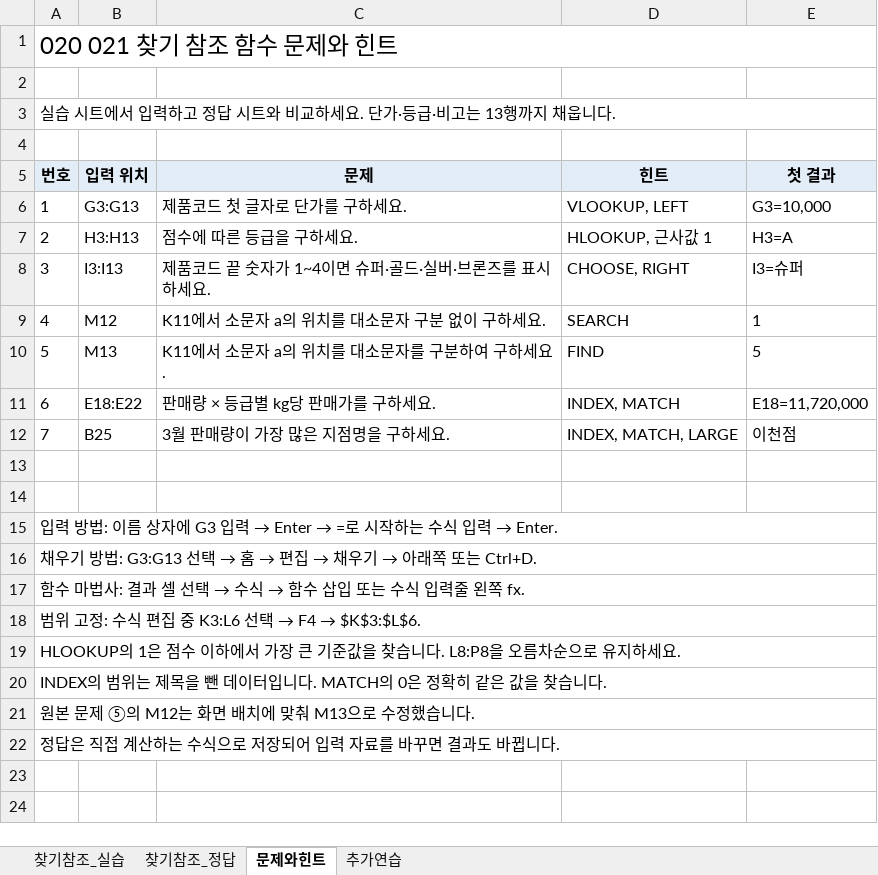
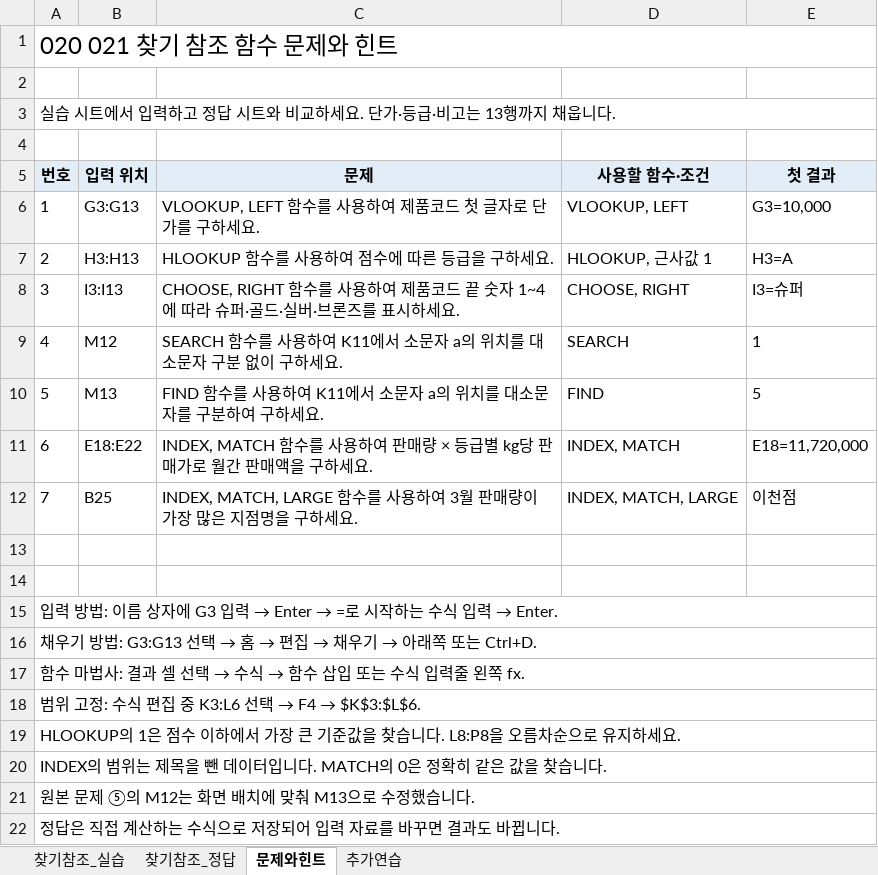
Before and after one commit to najongjine/CompUse2nd, an Excel workbook: 교재/엑셀교재v2/020-021_찾기참조함수_실습.xlsx, sheet 문제와힌트, drawn as a sheet; values as stored, in another font and other column widths than the file's, no borders; the diff names each change by its address in the sheet, - before the commit and + after, or states it on an @@ line.

```diff
--- a/교재/엑셀교재v2/020-021_찾기참조함수_실습.xlsx (sheet 문제와힌트)
+++ b/교재/엑셀교재v2/020-021_찾기참조함수_실습.xlsx (sheet 문제와힌트)
-D5: 힌트
+D5: 사용할 함수·조건
-C6 (문제): 제품코드 첫 글자로 단가를 구하세요.
+C6 (문제): VLOOKUP, LEFT 함수를 사용하여 제품코드 첫 글자로 단가를 구하세요.
-C7 (문제): 점수에 따른 등급을 구하세요.
+C7 (문제): HLOOKUP 함수를 사용하여 점수에 따른 등급을 구하세요.
-C8 (문제): 제품코드 끝 숫자가 1~4이면 슈퍼·…
+C8 (문제): CHOOSE, RIGHT 함수를 사용하여 제품코드 끝 숫자 1~4에 따라 슈퍼·…
-C9 (문제): K11에서 소문자 a의 위치를 대소문자 구분 없이 구하세요.
+C9 (문제): SEARCH 함수를 사용하여 K11에서 소문자 a의 위치를 대소문자 구분 없이 구하세요.
-C10 (문제): K11에서 소문자 a의 위치를 대소문자를 구분하여 구하세요.
+C10 (문제): FIND 함수를 사용하여 K11에서 소문자 a의 위치를 대소문자를 구분하여 구하세요.
-C11 (문제): 판매량 × 등급별 kg당 판매가를 구하세요.
+C11 (문제): INDEX, MATCH 함수를 사용하여 판매량 × 등급별 kg당 판매가로 월간 판매액을 구하세요.
-C12 (문제): 3월 판매량이 가장 많은 지점명을 구하세요.
+C12 (문제): INDEX, MATCH, LARGE 함수를 사용하여 3월 판매량이 가장 많은 지점명을 구하세요.
```
Also changed, not shown: sheet 찾기참조_실습, sheet 찾기참조_정답, sheet 추가연습, 교재/엑셀교재v2/010-011_텍스트와_날짜시간함수_실습.xlsx, 교재/엑셀교재v2/013-014_통계함수_실습.xlsx, 2 other files.
